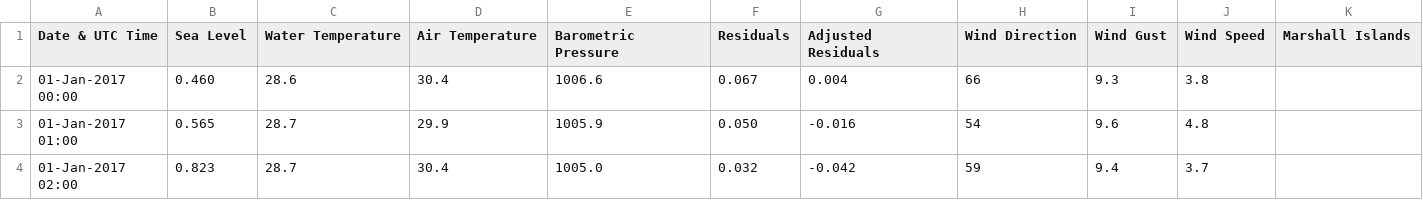
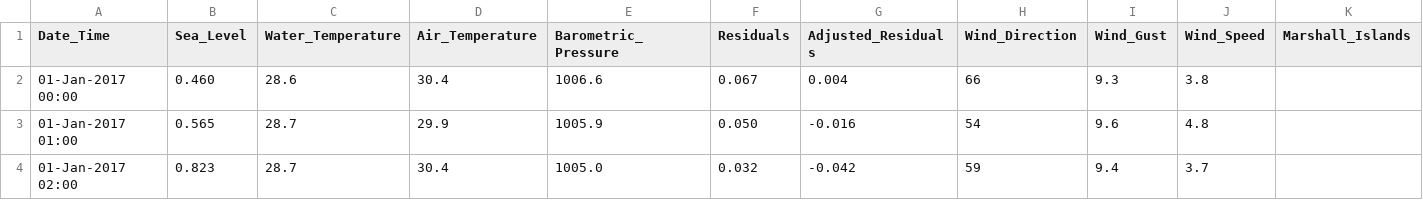
Before and after one commit to AldnoahKnight/My, a CSV file: IDO70002_2017.csv, drawn as a sheet; only a part is shown.

Commit message:
Update IDO70002_2017.csv

```diff
--- a/IDO70002_2017.csv
+++ b/IDO70002_2017.csv
@@ -1,2 +1,2 @@
- Date & UTC Time,Sea Level,Water Temperature,Air Temperature,Barometric Pressure,Residuals,Adjusted Residuals,Wind Direction,Wind Gust,Wind Speed,Marshall Islands
+ Date_Time,Sea_Level,Water_Temperature,Air_Temperature,Barometric_Pressure,Residuals,Adjusted_Residuals,Wind_Direction,Wind_Gust,Wind_Speed,Marshall_Islands
 01-Jan-2017 00:00, 0.460,  28.6,  30.4, 1006.6, 0.067, 0.004,   66,   9.3,   3.8
```
